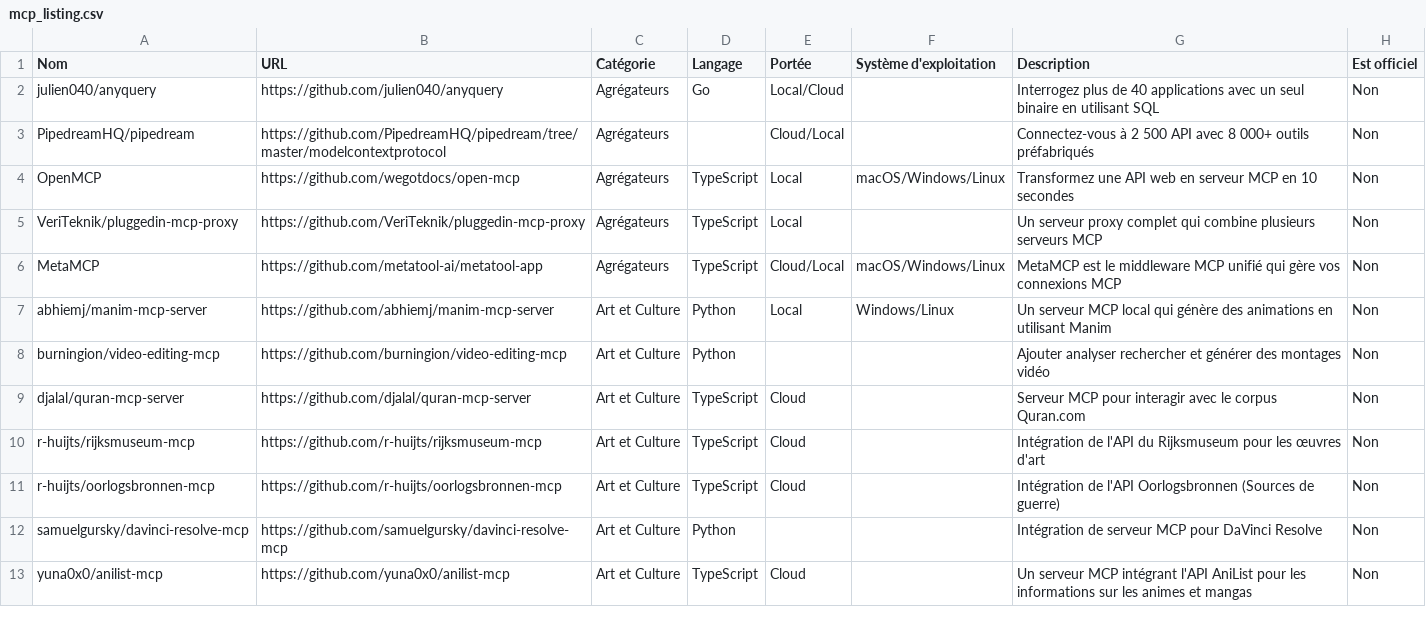
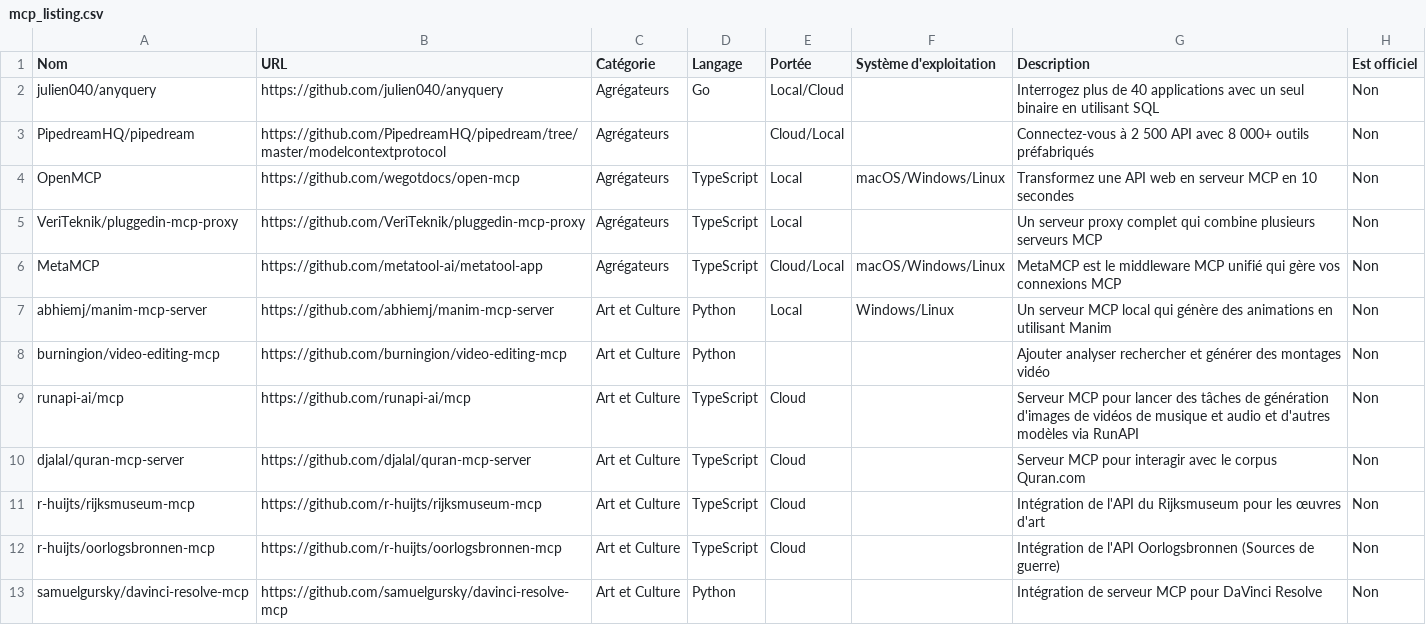
Before and after one commit to Spysailor/awesome-mcp-servers, a CSV file: mcp_listing.csv, drawn as a sheet; only a part is shown; the shorter side is filled out with more unchanged rows.

Commit message:
Add RunAPI MCP listing

```diff
--- a/mcp_listing.csv
+++ b/mcp_listing.csv
@@ -8,2 +8,3 @@ abhiemj/manim-mcp-server,https://github.com/abhiemj/manim-mcp-server,Art et Cult
 burningion/video-editing-mcp,https://github.com/burningion/video-editing-mcp,Art et Culture,Python,,,Ajouter analyser rechercher et générer des montages vidéo,Non
+runapi-ai/mcp,https://github.com/runapi-ai/mcp,Art et Culture,TypeScript,Cloud,,Serveur MCP pour lancer des tâches de génération d'images de vidéos de musique et audio et d'autres modèles via RunAPI,Non
 djalal/quran-mcp-server,https://github.com/djalal/quran-mcp-server,Art et Culture,TypeScript,Cloud,,Serveur MCP pour interagir avec le corpus Quran.com,Non
```
Also changed, not shown: 1 other file.
